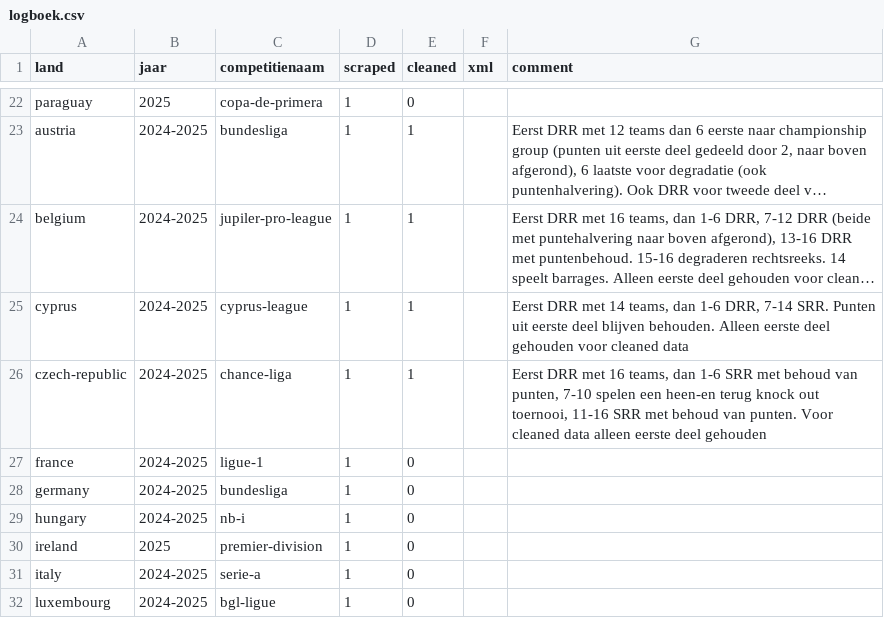
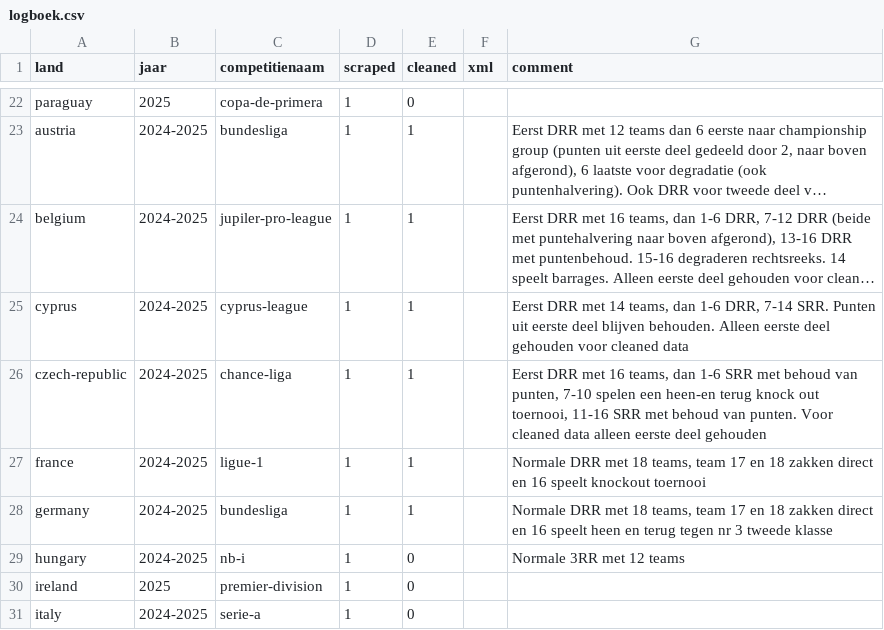
Before and after one commit to simon-cosyns/soccer_schedules_around_the_world, a CSV file: logboek.csv, drawn as a sheet; only a part is shown, gaps mark what is left out; the shorter side is filled out with more unchanged rows; long unchanged cells end in ….

```diff
--- a/logboek.csv
+++ b/logboek.csv
@@ -26,5 +26,5 @@ cyprus;2024-2025;cyprus-league;1;1;;Eerst DRR met 14 teams, dan 1-6 DRR, 7-14 SR
 czech-republic;2024-2025;chance-liga;1;1;;Eerst DRR met 16 teams, dan 1-6 SRR met behoud van punten, 7-10 spelen een heen-en terug knock out toernooi, 11-16 SRR met behoud van punten. Voor cleaned data alleen eerste deel gehouden
-france;2024-2025;ligue-1;1;0;;
-germany;2024-2025;bundesliga;1;0;;
-hungary;2024-2025;nb-i;1;0;;
+france;2024-2025;ligue-1;1;1;;Normale DRR met 18 teams, team 17 en 18 zakken direct en 16 speelt knockout toernooi
+germany;2024-2025;bundesliga;1;1;;Normale DRR met 18 teams, team 17 en 18 zakken direct en 16 speelt heen en terug tegen nr 3 tweede klasse
+hungary;2024-2025;nb-i;1;0;;Normale 3RR met 12 teams
 ireland;2025;premier-division;1;0;;
```
Also changed, not shown: 3 other files.
